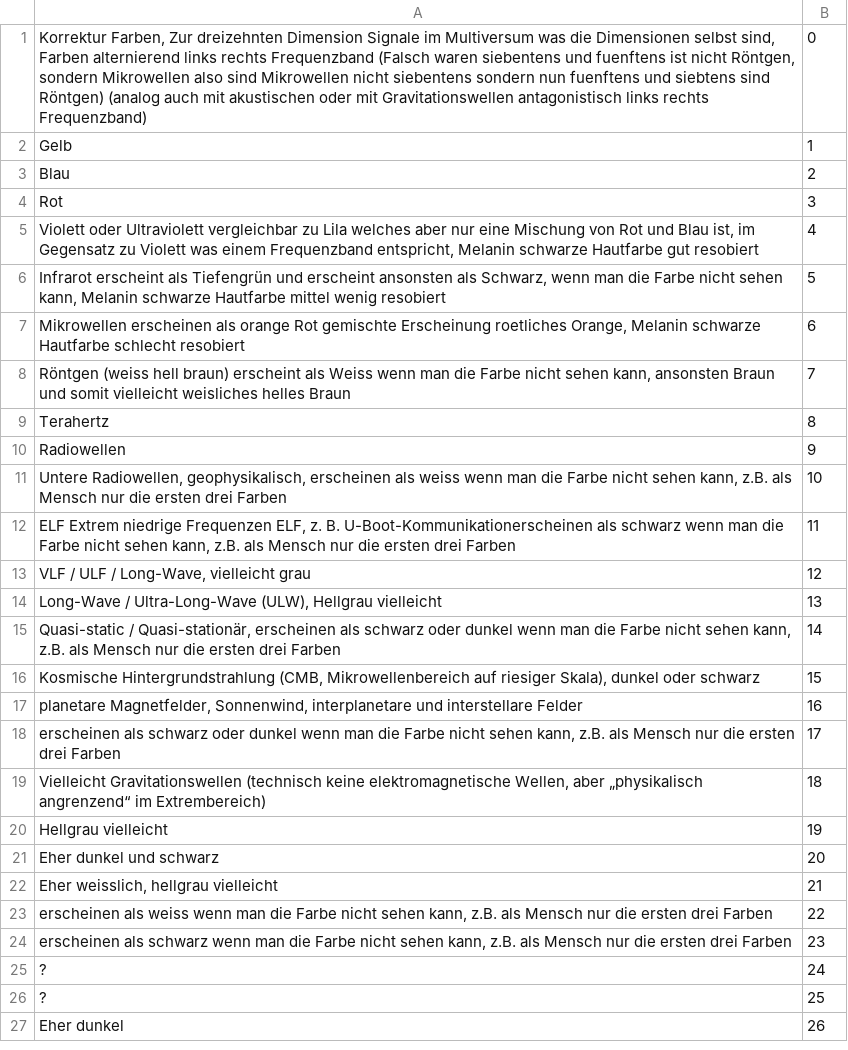
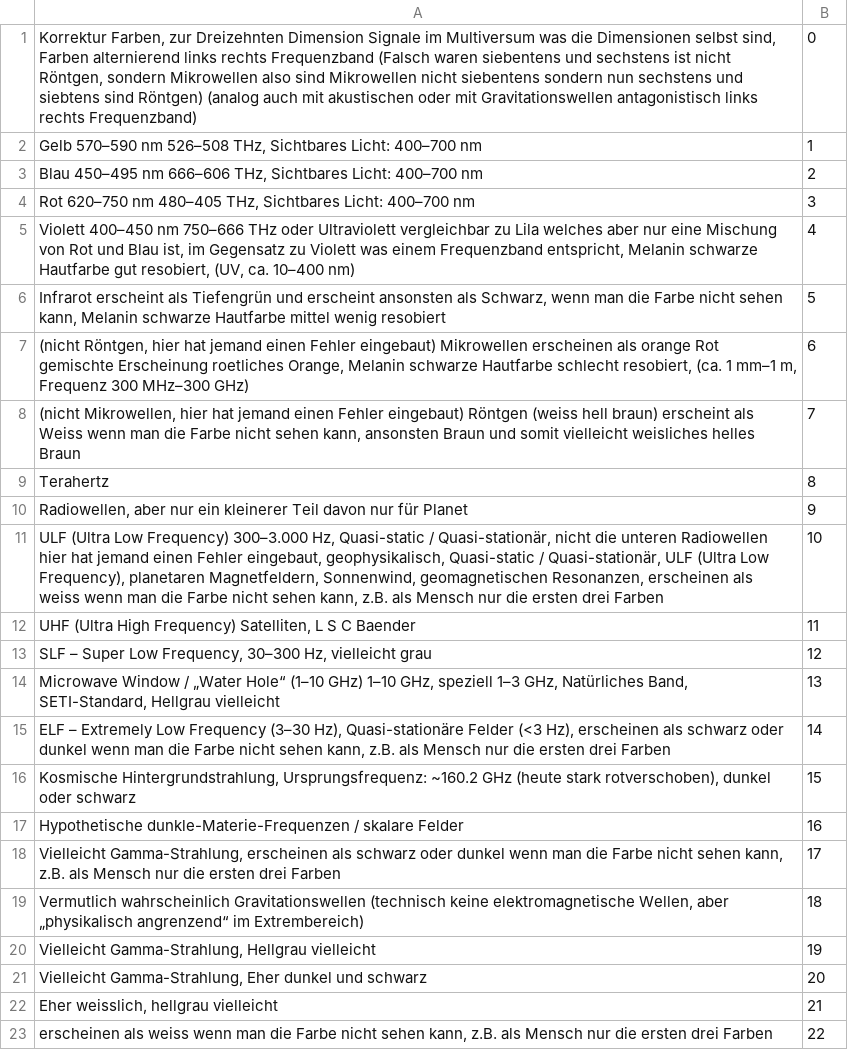
Before and after one commit to githubuser2000/csvPy, a CSV file: concat-reli-070.csv, drawn as a sheet; only a part is shown; the shorter side is filled out with more unchanged rows; the diff names each change by its address in the sheet, - before the commit and + after, or states it on an @@ line.

Commit message:
13

```diff
--- a/concat-reli-070.csv
+++ b/concat-reli-070.csv
-A1: Korrektur Farben, Zur dreizehnten Dimension Signale im Multiversum was die Dimensionen selbst sind, Farben alternierend links rechts Frequenzband (Falsch waren siebentens und fuenftens ist nicht Röntgen, sondern Mikrowellen also sind Mikrowellen nicht siebentens sondern nun fuenftens und siebtens…
+A1: Korrektur Farben, zur Dreizehnten Dimension Signale im Multiversum was die Dimensionen selbst sind, Farben alternierend links rechts Frequenzband (Falsch waren siebentens und sechstens ist nicht Röntgen, sondern Mikrowellen also sind Mikrowellen nicht siebentens sondern nun sechstens und siebtens…
-A2: Gelb
+A2: Gelb 570–590 nm 526–508 THz, Sichtbares Licht: 400–700 nm
-A3: Blau
+A3: Blau 450–495 nm 666–606 THz, Sichtbares Licht: 400–700 nm
-A4: Rot
+A4: Rot 620–750 nm 480–405 THz, Sichtbares Licht: 400–700 nm
-A5: Violett oder Ultraviolett vergleichbar zu Lila welches aber nur eine Mischung von Rot und Blau ist, im Gegensatz zu Violett was einem Frequenzband entspricht, Melanin schwarze Hautfarbe gut resobiert
+A5: Violett 400–450 nm 750–666 THz oder Ultraviolett vergleichbar zu Lila welches aber nur eine Mischung von Rot und Blau ist, im Gegensatz zu Violett was einem Frequenzband entspricht, Melanin schwarze Hautfarbe gut resobiert, (UV, ca. 10–400 nm)
-A7: Mikrowellen erscheinen als orange Rot gemischte Erscheinung roetliches Orange, Melanin schwarze Hautfarbe schlecht resobiert
+A7: (nicht Röntgen, hier hat jemand einen Fehler eingebaut) Mikrowellen erscheinen als orange Rot gemischte Erscheinung roetliches Orange, Melanin schwarze Hautfarbe schlecht resobiert, (ca. 1 mm–1 m, Frequenz 300 MHz–300 GHz)
-A8: Röntgen (weiss…
+A8: (nicht Mikrowellen, hier hat jemand einen Fehler eingebaut) Röntgen (weiss…
-A10: Radiowellen
+A10: Radiowellen, aber nur ein kleinerer Teil davon nur für Planet
-A11: Untere Radiowellen, geophysikalisch, erscheinen als…
+A11: ULF (Ultra Low Frequency) 300–3.000 Hz, Quasi-static / Quasi-stationär, nicht die unteren Radiowellen hier hat jemand einen Fehler eingebaut, geophysikalisch, Quasi-static / Quasi-stationär, ULF (Ultra Low Frequency), planetaren Magnetfeldern, Sonnenwind, geomagnetischen Resonanzen, erscheinen als…
-A12: ELF Extrem niedrige Frequenzen ELF, z. B. U-Boot-Kommunikationerscheinen als schwarz wenn man die Farbe nicht sehen kann, z.B. als Mensch nur die ersten drei Farben
+A12: UHF (Ultra High Frequency) Satelliten, L S C Baender
-A13: VLF / ULF / Long-Wave, vielleicht grau
+A13: SLF – Super Low Frequency, 30–300 Hz, vielleicht grau
-A14: Long-Wave / Ultra-Long-Wave (ULW), Hellgrau vielleicht
+A14: Microwave Window / „Water Hole“ (1–10 GHz) 1–10 GHz, speziell 1–3 GHz, Natürliches Band, SETI-Standard, Hellgrau vielleicht
-A15: Quasi-static / Quasi-stationär, erscheinen als…
+A15: ELF – Extremely Low Frequency (3–30 Hz), Quasi-stationäre Felder (<3 Hz), erscheinen als…
-A16: Kosmische Hintergrundstrahlung (CMB, Mikrowellenbereich auf riesiger Skala), dunkel oder…
+A16: Kosmische Hintergrundstrahlung, Ursprungsfrequenz: ~160.2 GHz (heute stark rotverschoben), dunkel oder…
-A17: planetare Magnetfelder, Sonnenwind, interplanetare und interstellare Felder
+A17: Hypothetische dunkle-Materie-Frequenzen / skalare Felder
-A18: erscheinen als…
+A18: Vielleicht Gamma-Strahlung, erscheinen als…
-A19: Vielleicht Gravitationswellen (technisch…
+A19: Vermutlich wahrscheinlich Gravitationswellen (technisch…
-A20: Hellgrau vielleicht
+A20: Vielleicht Gamma-Strahlung, Hellgrau vielleicht
-A21: Eher dunkel und schwarz
+A21: Vielleicht Gamma-Strahlung, Eher dunkel und schwarz
```
